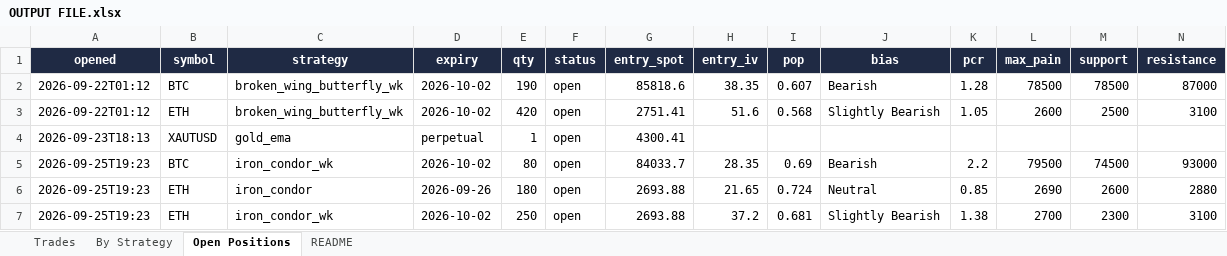
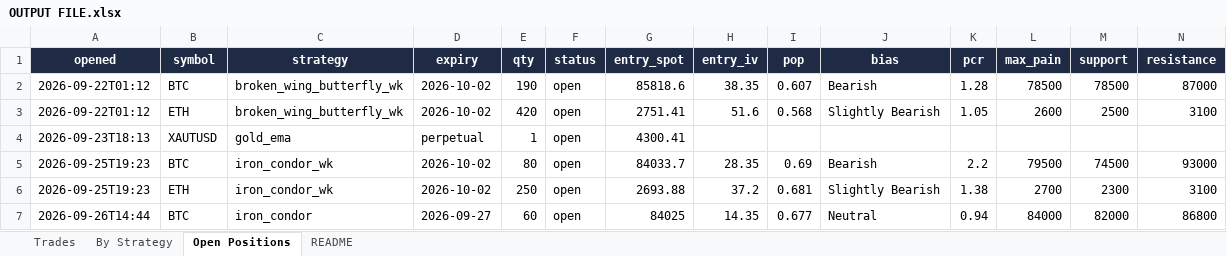
Before and after one commit to Ayushtambi2011/deltahedge-bot, an Excel workbook: OUTPUT FILE.xlsx, sheet Open Positions, drawn as a sheet; only a part is shown; values as stored, in another font and other column widths than the file's, no borders; removed rows and columns are numbered as before the commit, all else as after; rows hold the shown columns only; the diff names each change by its address in the sheet, - before the commit and + after, or states it on an @@ line.

```diff
--- a/OUTPUT FILE.xlsx (sheet Open Positions)
+++ b/OUTPUT FILE.xlsx (sheet Open Positions)
-row 6: 2026-09-25T19:23 | ETH | iron_condor | 2026-09-26 | 180 | open | 2693.88 | 21.65 | 0.724 | Neutral | 0.85 | 2690 | 2600 | 2880
+row 7: 2026-09-26T14:44 | BTC | iron_condor | 2026-09-27 | 60 | open | 84025 | 14.35 | 0.677 | Neutral | 0.94 | 84000 | 82000 | 86800
```
Also changed, not shown: sheet Trades, sheet By Strategy, sheet README, 1 other file.
